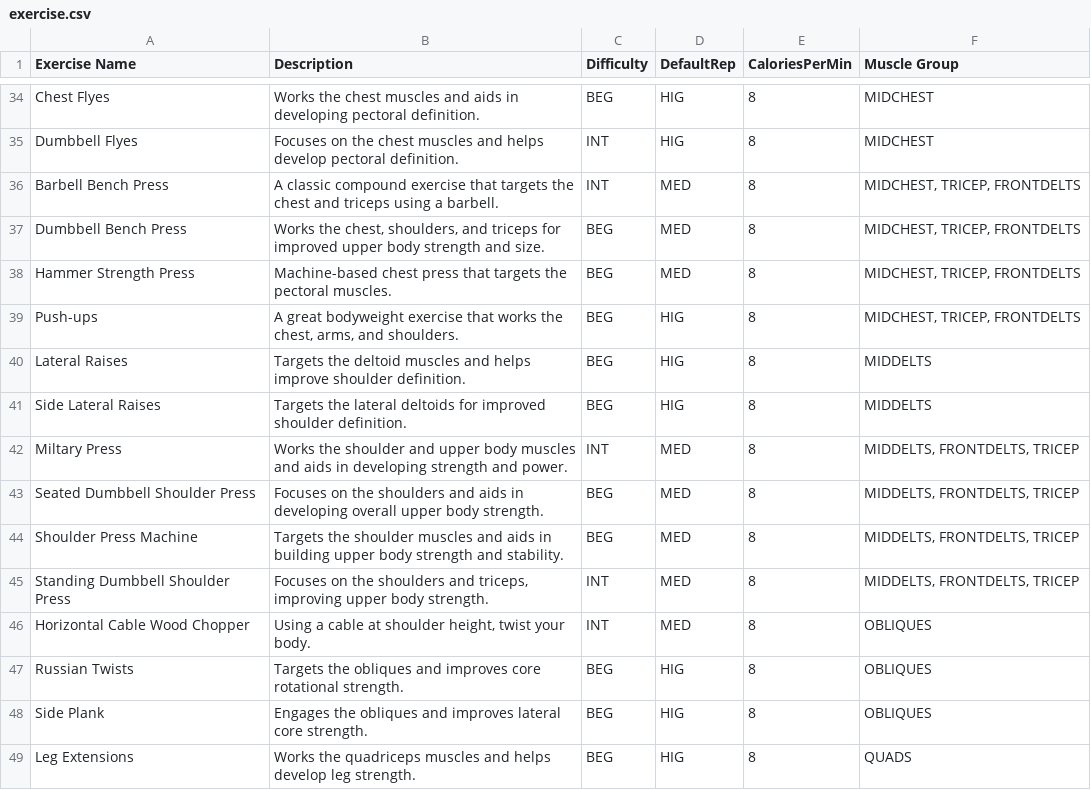
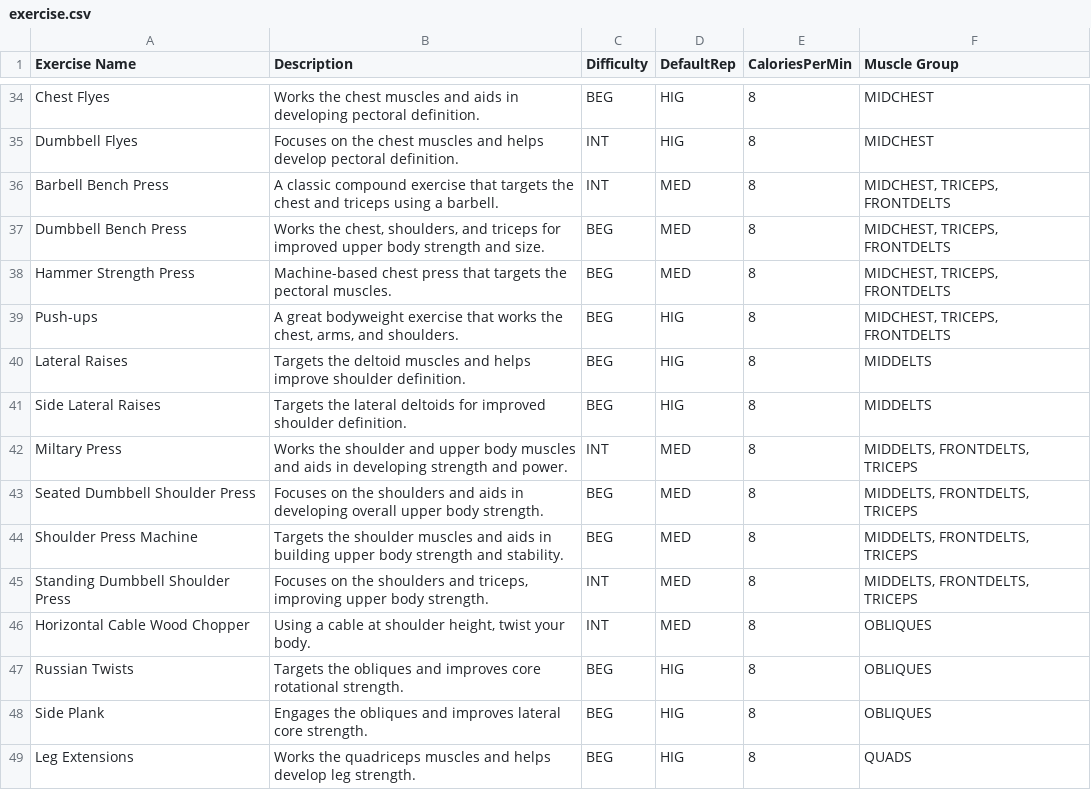
Before and after one commit to jiepengwong/Lift-Bros-HEAP, a CSV file: backend/app/config/exercise.csv, drawn as a sheet; only a part is shown, gaps mark what is left out; the diff covers the shown part only.

```diff
--- a/backend/app/config/exercise.csv
+++ b/backend/app/config/exercise.csv
@@ -35,12 +35,12 @@ Chest Flyes,Works the chest muscles and aids in developing pectoral definition.,
 Dumbbell Flyes,Focuses on the chest muscles and helps develop pectoral definition.,INT,HIG,8,MIDCHEST
-Barbell Bench Press,A classic compound exercise that targets the chest and triceps using a barbell.,INT,MED,8,"MIDCHEST, TRICEP, FRONTDELTS"
-Dumbbell Bench Press,"Works the chest, shoulders, and triceps for improved upper body strength and size.",BEG,MED,8,"MIDCHEST, TRICEP, FRONTDELTS"
-Hammer Strength Press,Machine-based chest press that targets the pectoral muscles.,BEG,MED,8,"MIDCHEST, TRICEP, FRONTDELTS"
-Push-ups,"A great bodyweight exercise that works the chest, arms, and shoulders.",BEG,HIG,8,"MIDCHEST, TRICEP, FRONTDELTS"
+Barbell Bench Press,A classic compound exercise that targets the chest and triceps using a barbell.,INT,MED,8,"MIDCHEST, TRICEPS, FRONTDELTS"
+Dumbbell Bench Press,"Works the chest, shoulders, and triceps for improved upper body strength and size.",BEG,MED,8,"MIDCHEST, TRICEPS, FRONTDELTS"
+Hammer Strength Press,Machine-based chest press that targets the pectoral muscles.,BEG,MED,8,"MIDCHEST, TRICEPS, FRONTDELTS"
+Push-ups,"A great bodyweight exercise that works the chest, arms, and shoulders.",BEG,HIG,8,"MIDCHEST, TRICEPS, FRONTDELTS"
 Lateral Raises,Targets the deltoid muscles and helps improve shoulder definition.,BEG,HIG,8,MIDDELTS
 Side Lateral Raises,Targets the lateral deltoids for improved shoulder definition.,BEG,HIG,8,MIDDELTS
-Miltary Press,Works the shoulder and upper body muscles and aids in developing strength and power.,INT,MED,8,"MIDDELTS, FRONTDELTS, TRICEP"
-Seated Dumbbell Shoulder Press,Focuses on the shoulders and aids in developing overall upper body strength.,BEG,MED,8,"MIDDELTS, FRONTDELTS, TRICEP"
-Shoulder Press Machine,Targets the shoulder muscles and aids in building upper body strength and stability.,BEG,MED,8,"MIDDELTS, FRONTDELTS, TRICEP"
-Standing Dumbbell Shoulder Press,"Focuses on the shoulders and triceps, improving upper body strength.",INT,MED,8,"MIDDELTS, FRONTDELTS, TRICEP"
+Miltary Press,Works the shoulder and upper body muscles and aids in developing strength and power.,INT,MED,8,"MIDDELTS, FRONTDELTS, TRICEPS"
+Seated Dumbbell Shoulder Press,Focuses on the shoulders and aids in developing overall upper body strength.,BEG,MED,8,"MIDDELTS, FRONTDELTS, TRICEPS"
+Shoulder Press Machine,Targets the shoulder muscles and aids in building upper body strength and stability.,BEG,MED,8,"MIDDELTS, FRONTDELTS, TRICEPS"
+Standing Dumbbell Shoulder Press,"Focuses on the shoulders and triceps, improving upper body strength.",INT,MED,8,"MIDDELTS, FRONTDELTS, TRICEPS"
 Horizontal Cable Wood Chopper,"Using a cable at shoulder height, twist your body.",INT,MED,8,OBLIQUES
```
Also changed, not shown: 34 edited cells elsewhere in this file, 9 other files.
